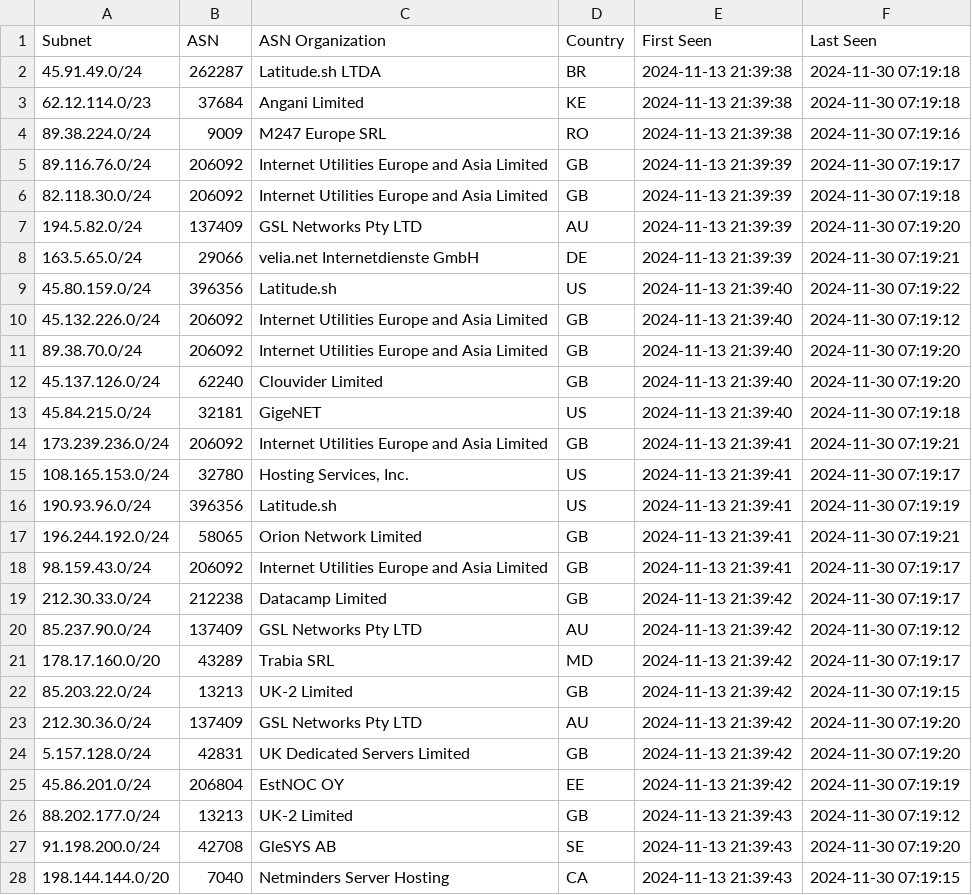
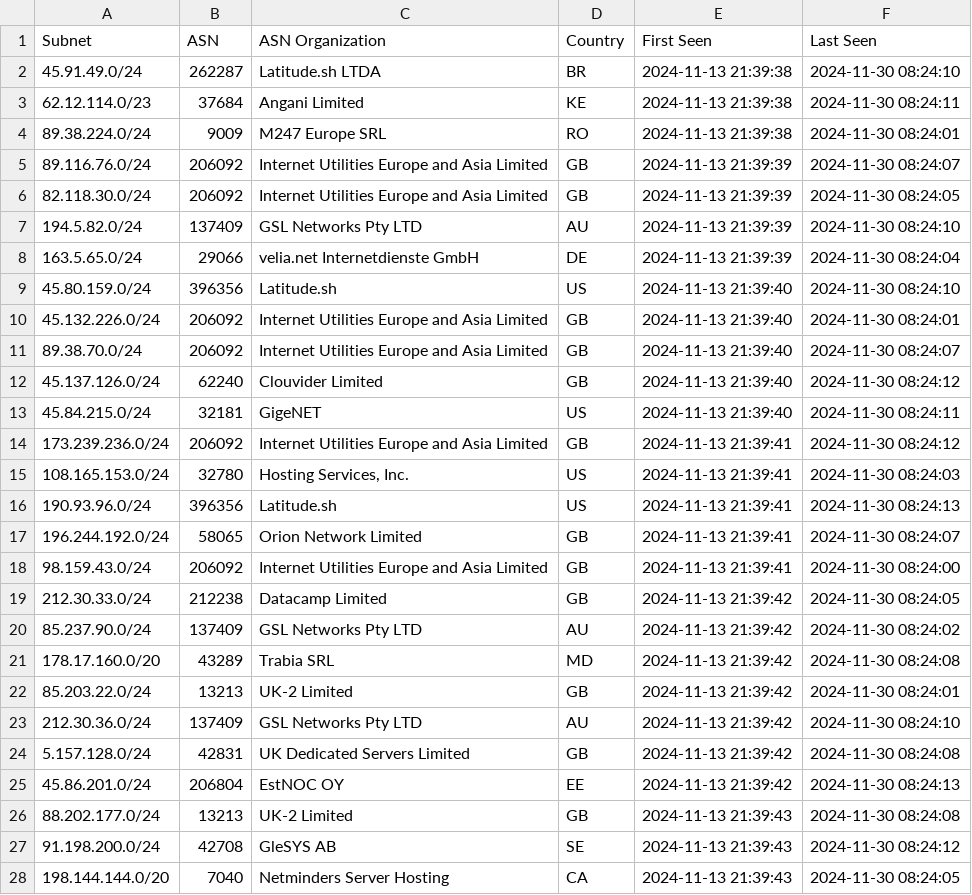
Before and after one commit to sudesh0sudesh/ExpressVPN-IPs, a CSV file: express_subnet.csv, drawn as a sheet; only a part is shown; the diff covers the shown part only.

```diff
--- a/express_subnet.csv
+++ b/express_subnet.csv
@@ -1,28 +1,28 @@
 Subnet,ASN,ASN Organization,Country,First Seen,Last Seen
-45.91.49.0/24,262287,Latitude.sh LTDA,BR,2024-11-13 21:39:38,2024-11-30 07:19:18
-62.12.114.0/23,37684,Angani Limited,KE,2024-11-13 21:39:38,2024-11-30 07:19:18
-89.38.224.0/24,9009,M247 Europe SRL,RO,2024-11-13 21:39:38,2024-11-30 07:19:16
-89.116.76.0/24,206092,Internet Utilities Europe and Asia Limited,GB,2024-11-13 21:39:39,2024-11-30 07:19:17
-82.118.30.0/24,206092,Internet Utilities Europe and Asia Limited,GB,2024-11-13 21:39:39,2024-11-30 07:19:18
-194.5.82.0/24,137409,GSL Networks Pty LTD,AU,2024-11-13 21:39:39,2024-11-30 07:19:20
-163.5.65.0/24,29066,velia.net Internetdienste GmbH,DE,2024-11-13 21:39:39,2024-11-30 07:19:21
-45.80.159.0/24,396356,Latitude.sh,US,2024-11-13 21:39:40,2024-11-30 07:19:22
-45.132.226.0/24,206092,Internet Utilities Europe and Asia Limited,GB,2024-11-13 21:39:40,2024-11-30 07:19:12
-89.38.70.0/24,206092,Internet Utilities Europe and Asia Limited,GB,2024-11-13 21:39:40,2024-11-30 07:19:20
-45.137.126.0/24,62240,Clouvider Limited,GB,2024-11-13 21:39:40,2024-11-30 07:19:20
-45.84.215.0/24,32181,GigeNET,US,2024-11-13 21:39:40,2024-11-30 07:19:18
-173.239.236.0/24,206092,Internet Utilities Europe and Asia Limited,GB,2024-11-13 21:39:41,2024-11-30 07:19:21
-108.165.153.0/24,32780,"Hosting Services, Inc.",US,2024-11-13 21:39:41,2024-11-30 07:19:17
-190.93.96.0/24,396356,Latitude.sh,US,2024-11-13 21:39:41,2024-11-30 07:19:19
-196.244.192.0/24,58065,Orion Network Limited,GB,2024-11-13 21:39:41,2024-11-30 07:19:21
-98.159.43.0/24,206092,Internet Utilities Europe and Asia Limited,GB,2024-11-13 21:39:41,2024-11-30 07:19:17
-212.30.33.0/24,212238,Datacamp Limited,GB,2024-11-13 21:39:42,2024-11-30 07:19:17
-85.237.90.0/24,137409,GSL Networks Pty LTD,AU,2024-11-13 21:39:42,2024-11-30 07:19:12
-178.17.160.0/20,43289,Trabia SRL,MD,2024-11-13 21:39:42,2024-11-30 07:19:17
-85.203.22.0/24,13213,UK-2 Limited,GB,2024-11-13 21:39:42,2024-11-30 07:19:15
-212.30.36.0/24,137409,GSL Networks Pty LTD,AU,2024-11-13 21:39:42,2024-11-30 07:19:20
-5.157.128.0/24,42831,UK Dedicated Servers Limited,GB,2024-11-13 21:39:42,2024-11-30 07:19:20
-45.86.201.0/24,206804,EstNOC OY,EE,2024-11-13 21:39:42,2024-11-30 07:19:19
-88.202.177.0/24,13213,UK-2 Limited,GB,2024-11-13 21:39:43,2024-11-30 07:19:12
-91.198.200.0/24,42708,GleSYS AB,SE,2024-11-13 21:39:43,2024-11-30 07:19:20
-198.144.144.0/20,7040,Netminders Server Hosting,CA,2024-11-13 21:39:43,2024-11-30 07:19:15
+45.91.49.0/24,262287,Latitude.sh LTDA,BR,2024-11-13 21:39:38,2024-11-30 08:24:10
+62.12.114.0/23,37684,Angani Limited,KE,2024-11-13 21:39:38,2024-11-30 08:24:11
+89.38.224.0/24,9009,M247 Europe SRL,RO,2024-11-13 21:39:38,2024-11-30 08:24:01
+89.116.76.0/24,206092,Internet Utilities Europe and Asia Limited,GB,2024-11-13 21:39:39,2024-11-30 08:24:07
+82.118.30.0/24,206092,Internet Utilities Europe and Asia Limited,GB,2024-11-13 21:39:39,2024-11-30 08:24:05
+194.5.82.0/24,137409,GSL Networks Pty LTD,AU,2024-11-13 21:39:39,2024-11-30 08:24:10
+163.5.65.0/24,29066,velia.net Internetdienste GmbH,DE,2024-11-13 21:39:39,2024-11-30 08:24:04
+45.80.159.0/24,396356,Latitude.sh,US,2024-11-13 21:39:40,2024-11-30 08:24:10
+45.132.226.0/24,206092,Internet Utilities Europe and Asia Limited,GB,2024-11-13 21:39:40,2024-11-30 08:24:01
+89.38.70.0/24,206092,Internet Utilities Europe and Asia Limited,GB,2024-11-13 21:39:40,2024-11-30 08:24:07
+45.137.126.0/24,62240,Clouvider Limited,GB,2024-11-13 21:39:40,2024-11-30 08:24:12
+45.84.215.0/24,32181,GigeNET,US,2024-11-13 21:39:40,2024-11-30 08:24:11
+173.239.236.0/24,206092,Internet Utilities Europe and Asia Limited,GB,2024-11-13 21:39:41,2024-11-30 08:24:12
+108.165.153.0/24,32780,"Hosting Services, Inc.",US,2024-11-13 21:39:41,2024-11-30 08:24:03
+190.93.96.0/24,396356,Latitude.sh,US,2024-11-13 21:39:41,2024-11-30 08:24:13
+196.244.192.0/24,58065,Orion Network Limited,GB,2024-11-13 21:39:41,2024-11-30 08:24:07
+98.159.43.0/24,206092,Internet Utilities Europe and Asia Limited,GB,2024-11-13 21:39:41,2024-11-30 08:24:00
+212.30.33.0/24,212238,Datacamp Limited,GB,2024-11-13 21:39:42,2024-11-30 08:24:05
+85.237.90.0/24,137409,GSL Networks Pty LTD,AU,2024-11-13 21:39:42,2024-11-30 08:24:02
+178.17.160.0/20,43289,Trabia SRL,MD,2024-11-13 21:39:42,2024-11-30 08:24:08
+85.203.22.0/24,13213,UK-2 Limited,GB,2024-11-13 21:39:42,2024-11-30 08:24:01
+212.30.36.0/24,137409,GSL Networks Pty LTD,AU,2024-11-13 21:39:42,2024-11-30 08:24:10
+5.157.128.0/24,42831,UK Dedicated Servers Limited,GB,2024-11-13 21:39:42,2024-11-30 08:24:08
+45.86.201.0/24,206804,EstNOC OY,EE,2024-11-13 21:39:42,2024-11-30 08:24:13
+88.202.177.0/24,13213,UK-2 Limited,GB,2024-11-13 21:39:43,2024-11-30 08:24:08
+91.198.200.0/24,42708,GleSYS AB,SE,2024-11-13 21:39:43,2024-11-30 08:24:12
+198.144.144.0/20,7040,Netminders Server Hosting,CA,2024-11-13 21:39:43,2024-11-30 08:24:05
```
Also changed, not shown: 104 edited cells elsewhere in this file, express_ips.csv, 1 other file.
